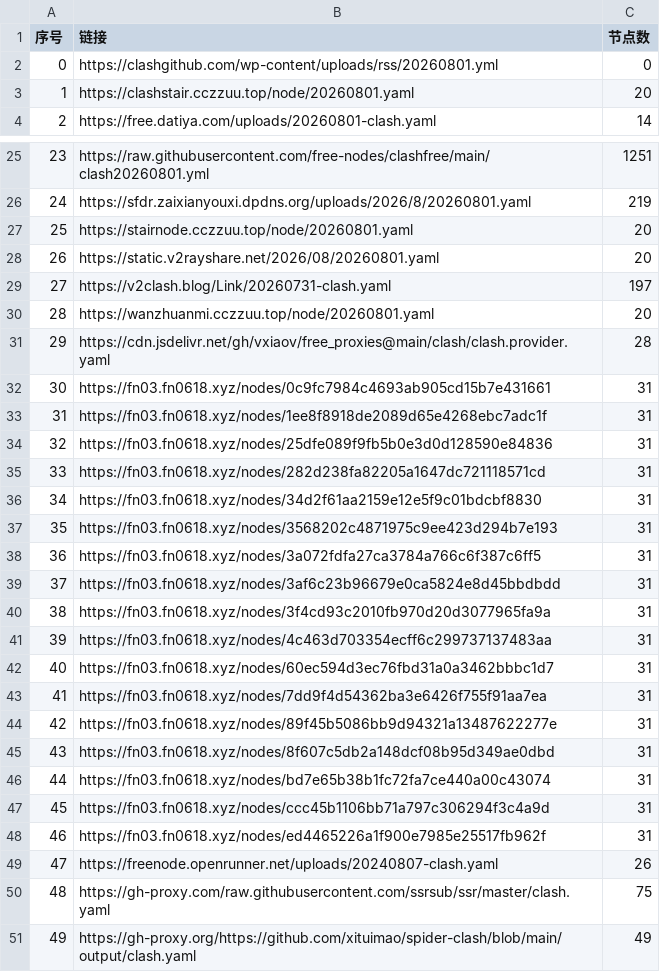
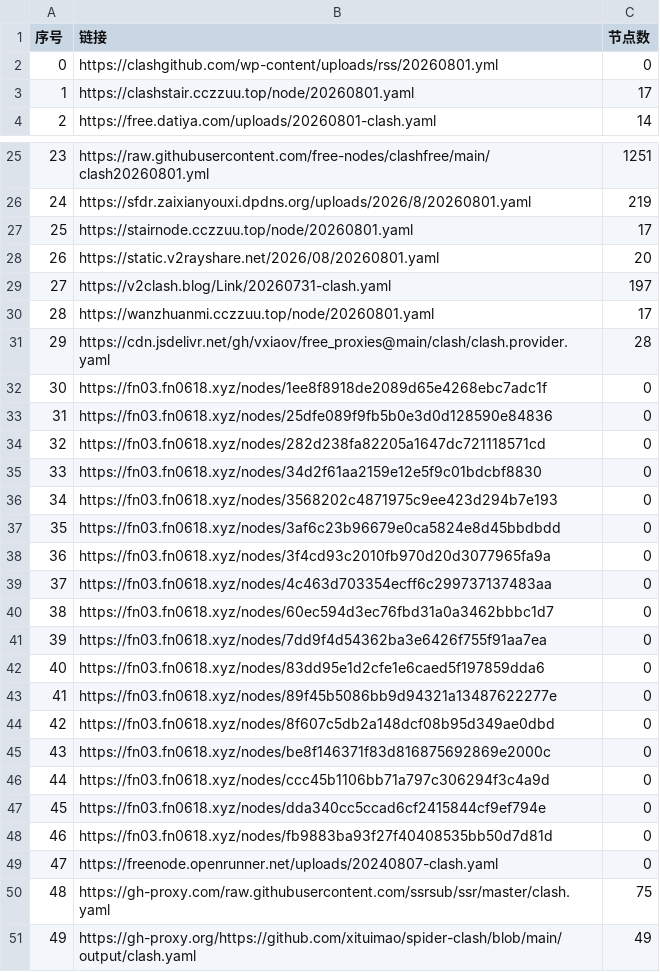
Before and after one commit to rrzt/NoMoreWalls, a CSV file: list_result.csv, drawn as a sheet; only a part is shown, gaps mark what is left out; the diff covers the shown part only.

```diff
--- a/list_result.csv
+++ b/list_result.csv
@@ -2,3 +2,3 @@
 0,https://clashgithub.com/wp-content/uploads/rss/20260801.yml,0
-1,https://clashstair.cczzuu.top/node/20260801.yaml,20
+1,https://clashstair.cczzuu.top/node/20260801.yaml,17
 2,https://free.datiya.com/uploads/20260801-clash.yaml,14
@@ -26,25 +26,25 @@
 24,https://sfdr.zaixianyouxi.dpdns.org/uploads/2026/8/20260801.yaml,219
-25,https://stairnode.cczzuu.top/node/20260801.yaml,20
+25,https://stairnode.cczzuu.top/node/20260801.yaml,17
 26,https://static.v2rayshare.net/2026/08/20260801.yaml,20
 27,https://v2clash.blog/Link/20260731-clash.yaml,197
-28,https://wanzhuanmi.cczzuu.top/node/20260801.yaml,20
+28,https://wanzhuanmi.cczzuu.top/node/20260801.yaml,17
 29,https://cdn.jsdelivr.net/gh/vxiaov/free_proxies@main/clash/clash.provider.yaml,28
-30,https://fn03.fn0618.xyz/nodes/0c9fc7984c4693ab905cd15b7e431661,31
-31,https://fn03.fn0618.xyz/nodes/1ee8f8918de2089d65e4268ebc7adc1f,31
-32,https://fn03.fn0618.xyz/nodes/25dfe089f9fb5b0e3d0d128590e84836,31
-33,https://fn03.fn0618.xyz/nodes/282d238fa82205a1647dc721118571cd,31
-34,https://fn03.fn0618.xyz/nodes/34d2f61aa2159e12e5f9c01bdcbf8830,31
-35,https://fn03.fn0618.xyz/nodes/3568202c4871975c9ee423d294b7e193,31
-36,https://fn03.fn0618.xyz/nodes/3a072fdfa27ca3784a766c6f387c6ff5,31
-37,https://fn03.fn0618.xyz/nodes/3af6c23b96679e0ca5824e8d45bbdbdd,31
-38,https://fn03.fn0618.xyz/nodes/3f4cd93c2010fb970d20d3077965fa9a,31
-39,https://fn03.fn0618.xyz/nodes/4c463d703354ecff6c299737137483aa,31
-40,https://fn03.fn0618.xyz/nodes/60ec594d3ec76fbd31a0a3462bbbc1d7,31
-41,https://fn03.fn0618.xyz/nodes/7dd9f4d54362ba3e6426f755f91aa7ea,31
-42,https://fn03.fn0618.xyz/nodes/89f45b5086bb9d94321a13487622277e,31
-43,https://fn03.fn0618.xyz/nodes/8f607c5db2a148dcf08b95d349ae0dbd,31
-44,https://fn03.fn0618.xyz/nodes/bd7e65b38b1fc72fa7ce440a00c43074,31
-45,https://fn03.fn0618.xyz/nodes/ccc45b1106bb71a797c306294f3c4a9d,31
-46,https://fn03.fn0618.xyz/nodes/ed4465226a1f900e7985e25517fb962f,31
-47,https://freenode.openrunner.net/uploads/20240807-clash.yaml,26
+30,https://fn03.fn0618.xyz/nodes/1ee8f8918de2089d65e4268ebc7adc1f,0
+31,https://fn03.fn0618.xyz/nodes/25dfe089f9fb5b0e3d0d128590e84836,0
+32,https://fn03.fn0618.xyz/nodes/282d238fa82205a1647dc721118571cd,0
+33,https://fn03.fn0618.xyz/nodes/34d2f61aa2159e12e5f9c01bdcbf8830,0
+34,https://fn03.fn0618.xyz/nodes/3568202c4871975c9ee423d294b7e193,0
+35,https://fn03.fn0618.xyz/nodes/3af6c23b96679e0ca5824e8d45bbdbdd,0
+36,https://fn03.fn0618.xyz/nodes/3f4cd93c2010fb970d20d3077965fa9a,0
+37,https://fn03.fn0618.xyz/nodes/4c463d703354ecff6c299737137483aa,0
+38,https://fn03.fn0618.xyz/nodes/60ec594d3ec76fbd31a0a3462bbbc1d7,0
+39,https://fn03.fn0618.xyz/nodes/7dd9f4d54362ba3e6426f755f91aa7ea,0
+40,https://fn03.fn0618.xyz/nodes/83dd95e1d2cfe1e6caed5f197859dda6,0
+41,https://fn03.fn0618.xyz/nodes/89f45b5086bb9d94321a13487622277e,0
+42,https://fn03.fn0618.xyz/nodes/8f607c5db2a148dcf08b95d349ae0dbd,0
+43,https://fn03.fn0618.xyz/nodes/be8f146371f83d816875692869e2000c,0
+44,https://fn03.fn0618.xyz/nodes/ccc45b1106bb71a797c306294f3c4a9d,0
+45,https://fn03.fn0618.xyz/nodes/dda340cc5ccad6cf2415844cf9ef794e,0
+46,https://fn03.fn0618.xyz/nodes/fb9883ba93f27f40408535bb50d7d81d,0
+47,https://freenode.openrunner.net/uploads/20240807-clash.yaml,0
 48,https://gh-proxy.com/raw.githubusercontent.com/ssrsub/ssr/master/clash.yaml,75
```
Also changed, not shown: 5 edited cells elsewhere in this file, 36 other files.
